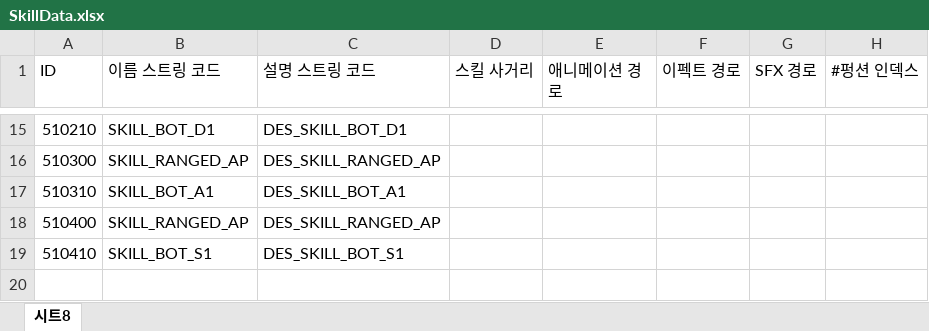
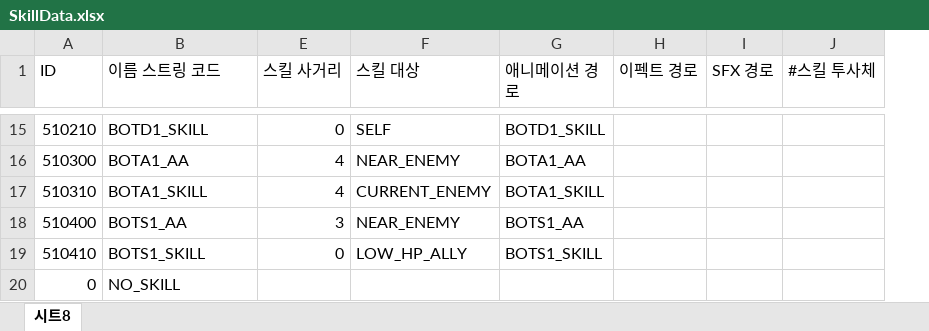
Before and after one commit to leejhee/DG_Project, an Excel workbook: DataGenerator/XLSXS/SkillData.xlsx, sheet 시트8, drawn as a sheet; only a part is shown, gaps mark what is left out; values as stored, in another font and other column widths than the file's, no cell formats; removed rows and columns are numbered as before the commit, all else as after; the diff covers the shown part only; the diff names each change by its address in the sheet, - before the commit and + after, or states it on an @@ line.

```diff
--- a/DataGenerator/XLSXS/SkillData.xlsx (sheet 시트8)
+++ b/DataGenerator/XLSXS/SkillData.xlsx (sheet 시트8)
@@ column C (설명 스트링 코드) hidden, rows 15-19: DES_SKILL_BOT_D1 | DES_SKILL_RANGED_AP | DES_SKILL_BOT_A1 | DES_SKILL_RANGED_AP | DES_SKILL_BOT_S1 @@
+column F (스킬 대상), rows 15-19: SELF | NEAR_ENEMY | CURRENT_ENEMY | NEAR_ENEMY | LOW_HP_ALLY
-column H (#펑션 인덱스), empty
+column J (#스킬 투사체), empty
-B15 (이름 스트링 코드): SKILL_BOT_D1
+B15 (이름 스트링 코드): BOTD1_SKILL
-E15 (스킬 사거리): (empty)
+E15 (스킬 사거리): 0
-G15 (애니메이션 경로): (empty)
+G15 (애니메이션 경로): BOTD1_SKILL
-B16 (이름 스트링 코드): SKILL_RANGED_AP
+B16 (이름 스트링 코드): BOTA1_AA
-E16:E17 (스킬 사거리): (empty)
+E16:E17 (스킬 사거리): 4
-G16 (애니메이션 경로): (empty)
+G16 (애니메이션 경로): BOTA1_AA
-B17 (이름 스트링 코드): SKILL_BOT_A1
+B17 (이름 스트링 코드): BOTA1_SKILL
-G17 (애니메이션 경로): (empty)
+G17 (애니메이션 경로): BOTA1_SKILL
-B18 (이름 스트링 코드): SKILL_RANGED_AP
+B18 (이름 스트링 코드): BOTS1_AA
-E18 (스킬 사거리): (empty)
+E18 (스킬 사거리): 3
-G18 (애니메이션 경로): (empty)
+G18 (애니메이션 경로): BOTS1_AA
-B19 (이름 스트링 코드): SKILL_BOT_S1
+B19 (이름 스트링 코드): BOTS1_SKILL
-E19 (스킬 사거리): (empty)
+E19 (스킬 사거리): 0
-G19 (애니메이션 경로): (empty)
+G19 (애니메이션 경로): BOTS1_SKILL
+row 20: 0 | NO_SKILL
```
Also changed, not shown: 3 added rows, 3 removed rows and 20 edited cells elsewhere in this sheet, cell formats, hidden cells, DataGenerator/XLSXS/CharData.xlsx, DataGenerator/XLSXS/ProjectileData.xlsx, 56 other files.
